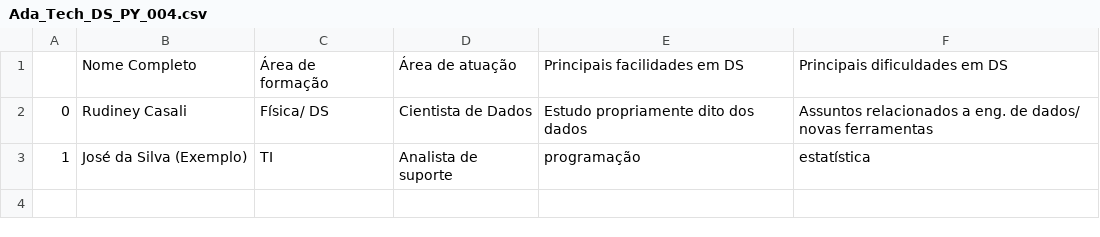
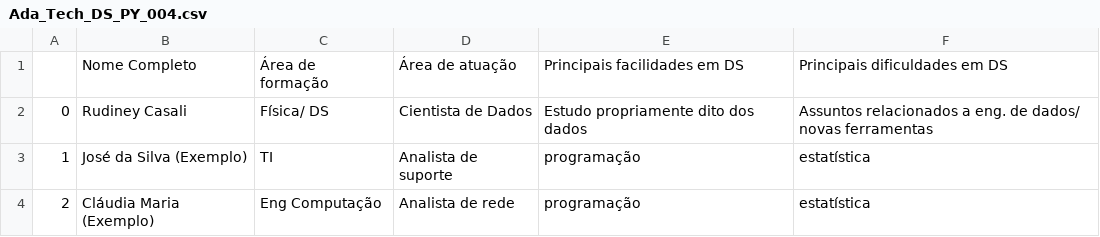
Before and after one commit to levyvix/ada_tech_numpy_pandas, a CSV file: Ada_Tech_DS_PY_004.csv, drawn as a sheet; the diff names each change by its address in the sheet, - before the commit and + after, or states it on an @@ line.

Commit message:
commitando inclusao de exemplo, do terminal

```diff
--- a/Ada_Tech_DS_PY_004.csv
+++ b/Ada_Tech_DS_PY_004.csv
+row 4: 2 | Cláudia Maria (Exemplo) | Eng Computação | Analista de rede | programação | estatística
```
